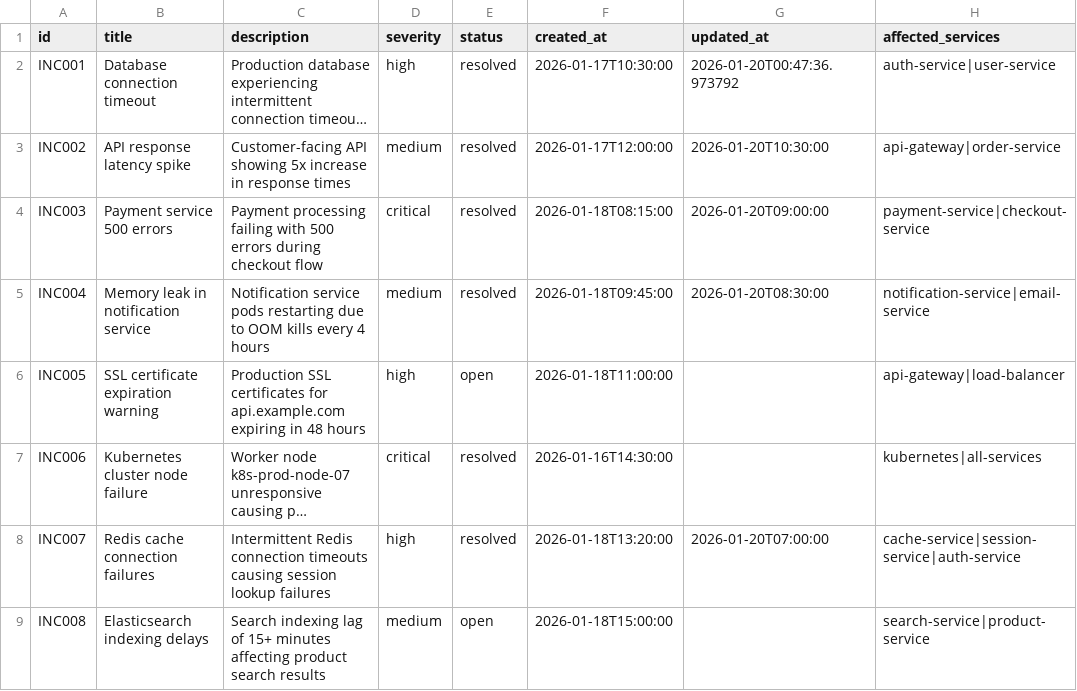
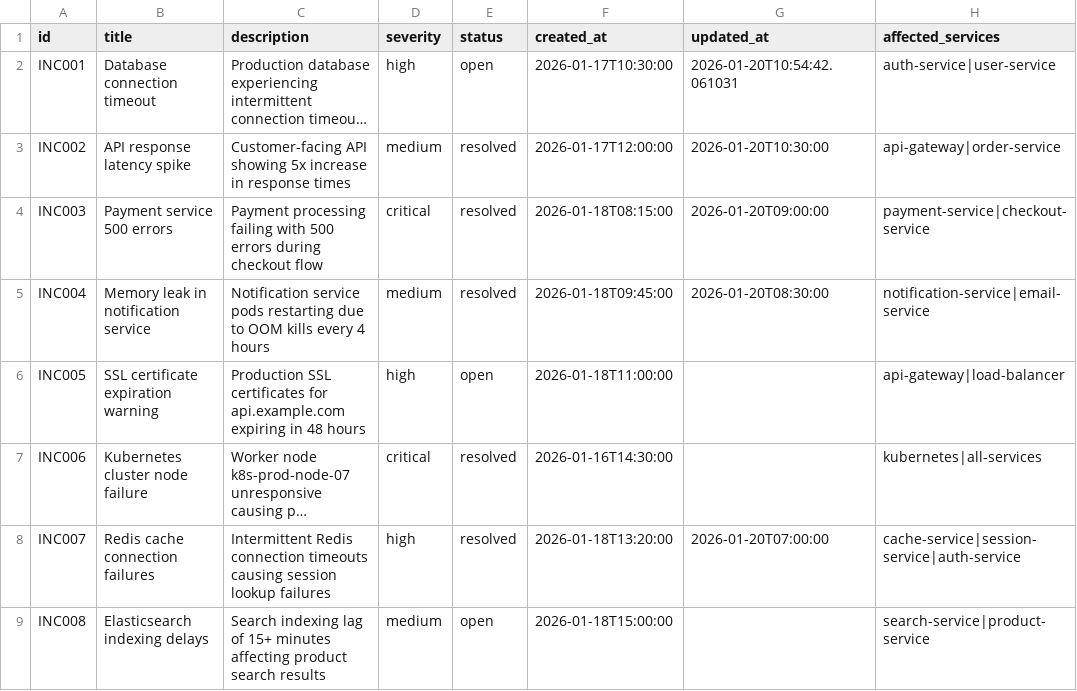
Before and after one commit to jmgress/SmartRecover, a CSV file: backend/data/csv/incidents.csv, drawn as a sheet; only a part is shown; long unchanged cells end in …; the diff names each change by its address in the sheet, - before the commit and + after, or states it on an @@ line.

```diff
--- a/backend/data/csv/incidents.csv
+++ b/backend/data/csv/incidents.csv
-E2 (status): resolved
+E2 (status): open
-G2 (updated_at): 2026-01-20T00:47:36.973792
+G2 (updated_at): 2026-01-20T10:54:42.061031
```
Also changed, not shown: backend/data/csv/servicenow_tickets.csv, 11 other files.
